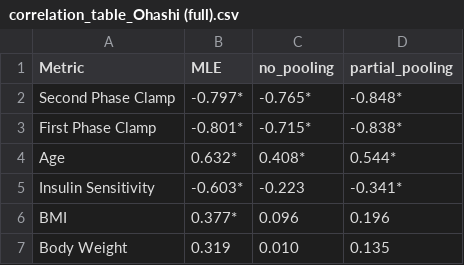
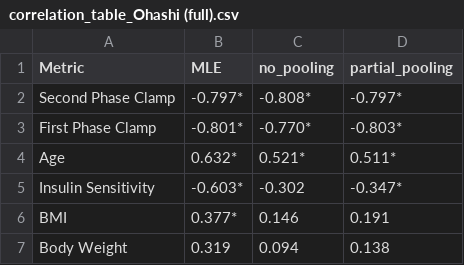
Before and after one commit to Tim0828/conditional-ude, a CSV file: data/correlation_table_Ohashi (full).csv, drawn as a sheet.

```diff
--- a/data/correlation_table_Ohashi (full).csv
+++ b/data/correlation_table_Ohashi (full).csv
@@ -1,7 +1,7 @@
 Metric,MLE,no_pooling,partial_pooling
-Second Phase Clamp,-0.797*,-0.765*,-0.848*
-First Phase Clamp,-0.801*,-0.715*,-0.838*
-Age,0.632*,0.408*,0.544*
-Insulin Sensitivity,-0.603*,-0.223,-0.341*
-BMI,0.377*,0.096,0.196
-Body Weight,0.319,0.010,0.135
+Second Phase Clamp,-0.797*,-0.808*,-0.797*
+First Phase Clamp,-0.801*,-0.770*,-0.803*
+Age,0.632*,0.521*,0.511*
+Insulin Sensitivity,-0.603*,-0.302,-0.347*
+BMI,0.377*,0.146,0.191
+Body Weight,0.319,0.094,0.138
```
Also changed, not shown: data/beta_correlations_results.csv, data/correlation_table_Ohashi (reduced).csv, 45 other files.
